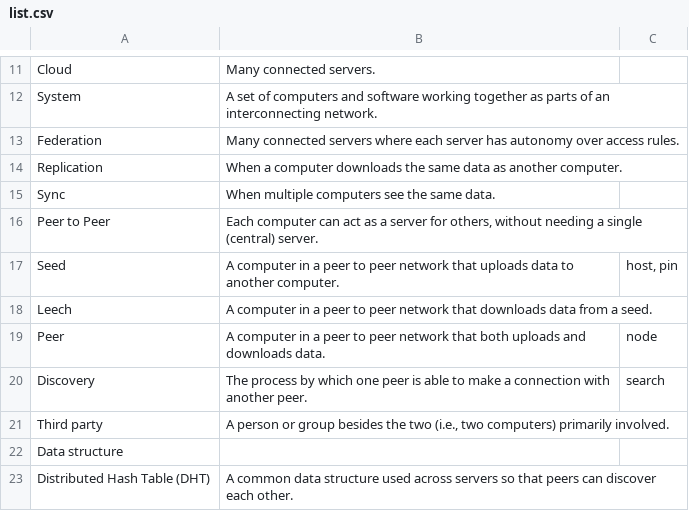
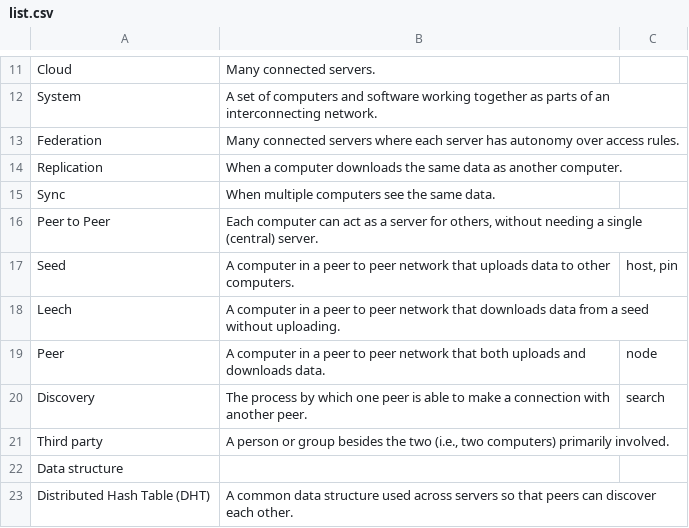
Before and after one commit to sprblm/dots-patterns, a CSV file: glossary/list.csv, drawn as a sheet; only a part is shown, gaps mark what is left out.

Commit message:
Update leech

```diff
--- a/glossary/list.csv
+++ b/glossary/list.csv
@@ -16,4 +16,4 @@ Sync,When multiple computers see the same data.,
 Peer to Peer,"Each computer can act as a server for others, without needing a single (central) server.",
-Seed,A computer in a peer to peer network that uploads data to another computer.,"host, pin"
-Leech,A computer in a peer to peer network that downloads data from a seed.,
+Seed,A computer in a peer to peer network that uploads data to other computers.,"host, pin"
+Leech,A computer in a peer to peer network that downloads data from a seed without uploading.,
 Peer,A computer in a peer to peer network that both uploads and downloads data.,node
```
